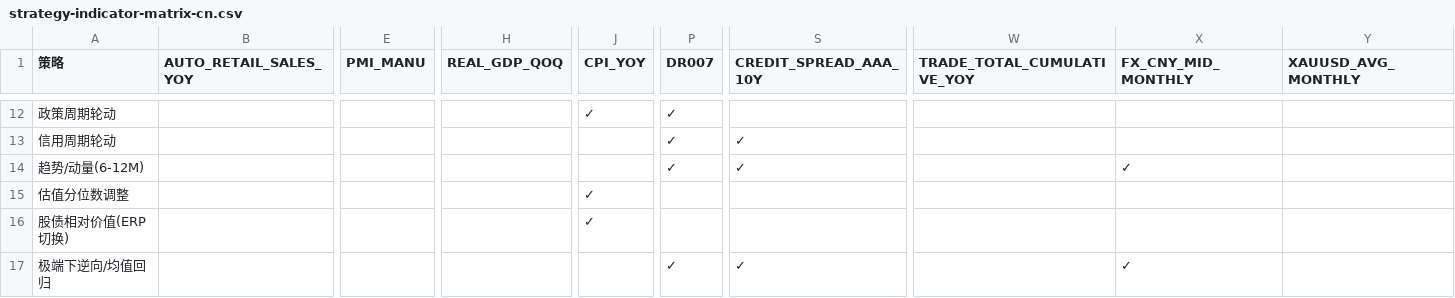
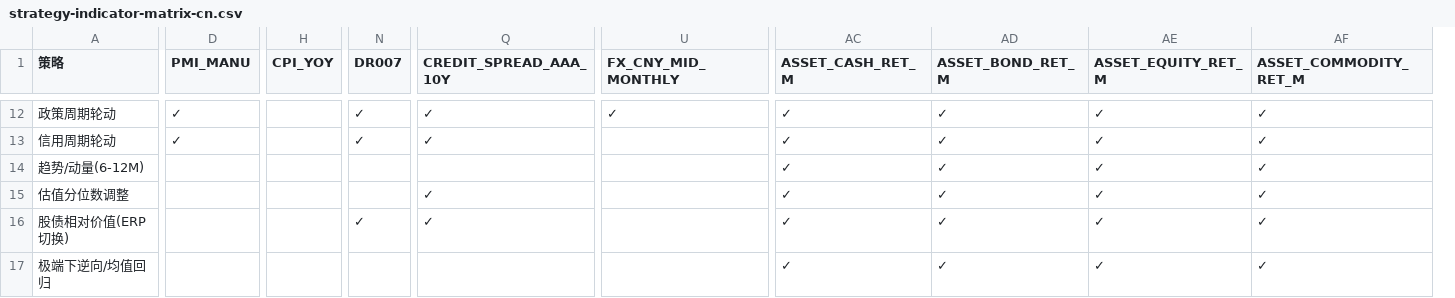
Before and after one commit to CheukYuen/AA-Agent-Doc, a CSV file: docs/strategy-indicator-matrix-cn.csv, drawn as a sheet; only a part is shown, gaps mark what is left out; removed rows and columns are numbered as before the commit, all else as after; the diff covers the shown part only; the diff names each change by its address in the sheet, - before the commit and + after, or states it on an @@ line.

Commit message:
Update strategy indicator matrix in Chinese to include additional asset return metrics and improve overall structure. This revision enhances clarity and provides a more comprehensive reference for various asset-allocation strategies and their corresponding macroeconomic indicators.

```diff
--- a/docs/strategy-indicator-matrix-cn.csv
+++ b/docs/strategy-indicator-matrix-cn.csv
-column B (AUTO_RETAIL_SALES_YOY), empty
-column H (REAL_GDP_QOQ), empty
-column W (TRADE_TOTAL_CUMULATIVE_YOY), empty
-column Y (XAUUSD_AVG_MONTHLY), empty
+column AC (ASSET_CASH_RET_M), rows 12-17: all ✓
+column AD (ASSET_BOND_RET_M), rows 12-17: all ✓
+column AE (ASSET_EQUITY_RET_M), rows 12-17: all ✓
+column AF (ASSET_COMMODITY_RET_M), rows 12-17: all ✓
-D12:D13 (PMI_MANU): (empty)
+D12:D13 (PMI_MANU): ✓
-H12 (CPI_YOY): ✓
+H12 (CPI_YOY): (empty)
-Q12 (CREDIT_SPREAD_AAA_10Y): (empty)
+Q12 (CREDIT_SPREAD_AAA_10Y): ✓
-U12 (FX_CNY_MID_MONTHLY): (empty)
+U12 (FX_CNY_MID_MONTHLY): ✓
-N14 (DR007): ✓
+N14 (DR007): (empty)
-Q14 (CREDIT_SPREAD_AAA_10Y): ✓
+Q14 (CREDIT_SPREAD_AAA_10Y): (empty)
-U14 (FX_CNY_MID_MONTHLY): ✓
+U14 (FX_CNY_MID_MONTHLY): (empty)
-H15:H16 (CPI_YOY): ✓
+H15:H16 (CPI_YOY): (empty)
-Q15:Q16 (CREDIT_SPREAD_AAA_10Y): (empty)
+Q15:Q16 (CREDIT_SPREAD_AAA_10Y): ✓
-N16 (DR007): (empty)
+N16 (DR007): ✓
-N17 (DR007): ✓
+N17 (DR007): (empty)
-Q17 (CREDIT_SPREAD_AAA_10Y): ✓
+Q17 (CREDIT_SPREAD_AAA_10Y): (empty)
-U17 (FX_CNY_MID_MONTHLY): ✓
+U17 (FX_CNY_MID_MONTHLY): (empty)
```
Also changed, not shown: 138 edited cells elsewhere in this file.
